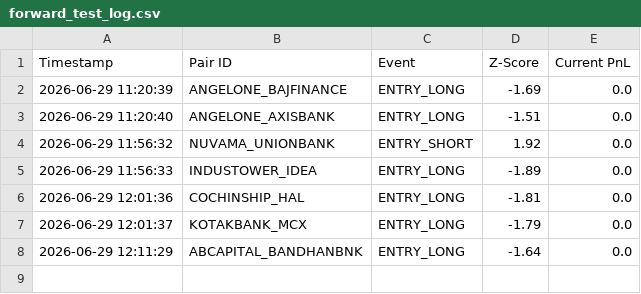
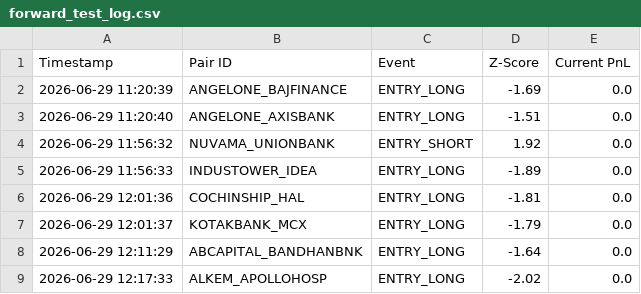
Before and after one commit to rkovath-netizen/pair_trading_ram, a CSV file: forward_test_log.csv, drawn as a sheet.

Commit message:
Automated Forward Log Update: 2026-06-29 12:17:33 IST

```diff
--- a/forward_test_log.csv
+++ b/forward_test_log.csv
@@ -8 +8,2 @@ Timestamp,Pair ID,Event,Z-Score,Current PnL
 2026-06-29 12:11:29,ABCAPITAL_BANDHANBNK,ENTRY_LONG,-1.64,0.0
+2026-06-29 12:17:33,ALKEM_APOLLOHOSP,ENTRY_LONG,-2.02,0.0
```
